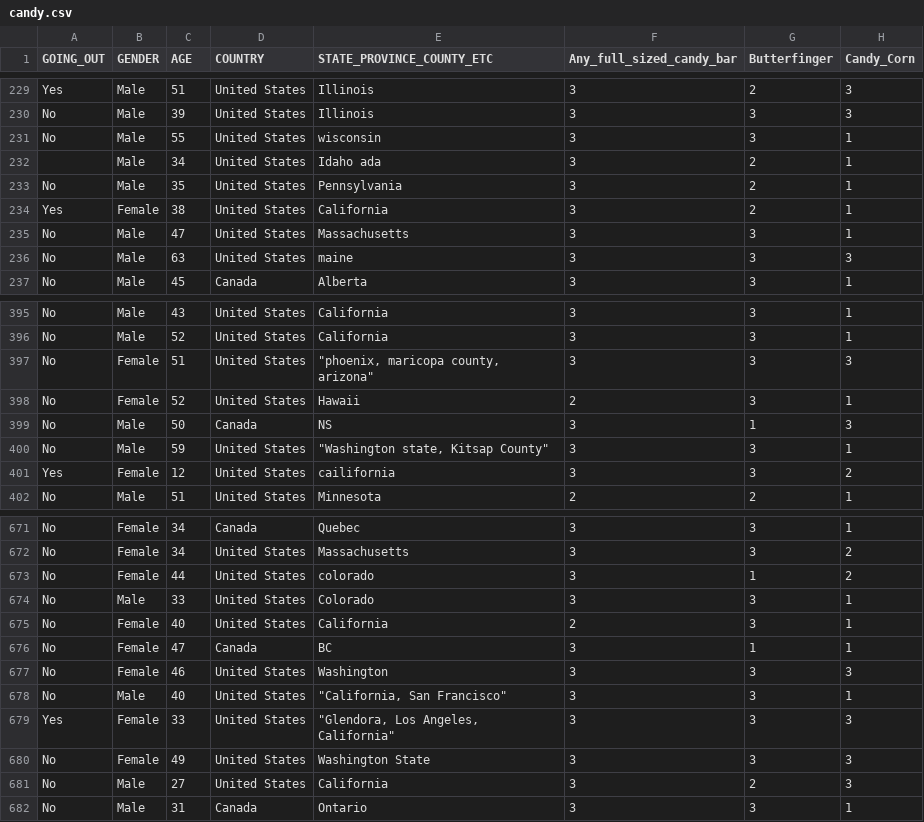
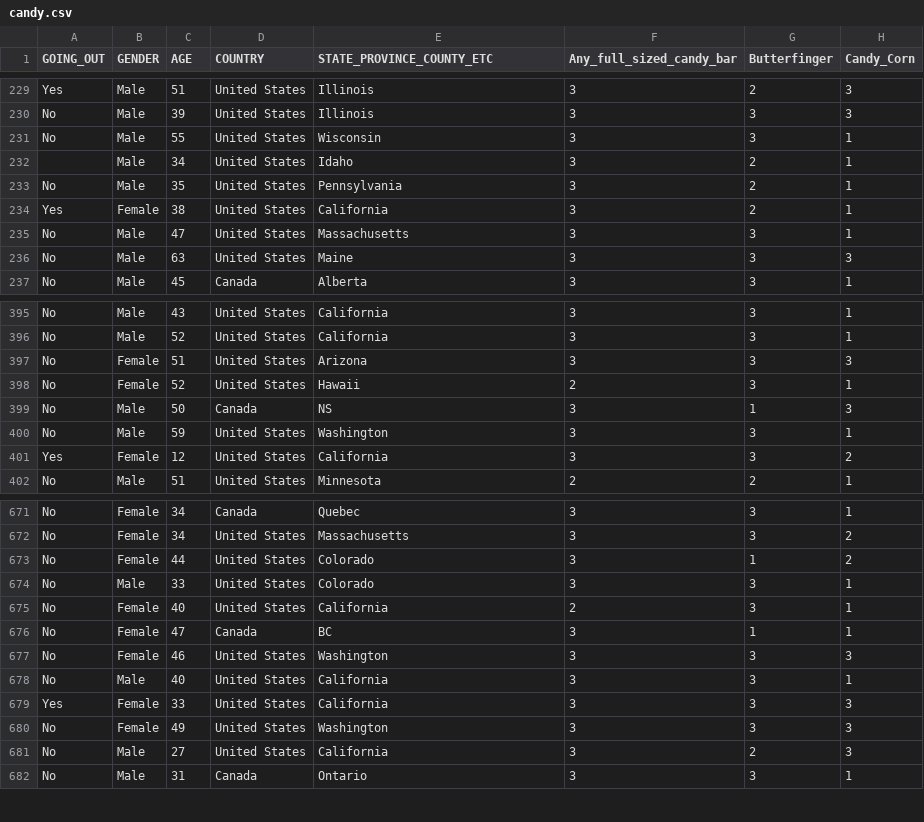
Before and after one commit to jonjiang1/P5, a CSV file: candy.csv, drawn as a sheet; only a part is shown, gaps mark what is left out; the diff covers the shown part only; the diff names each change by its address in the sheet, - before the commit and + after, or states it on an @@ line.

```diff
--- a/candy.csv
+++ b/candy.csv
-E231 (STATE_PROVINCE_COUNTY_ETC): wisconsin
+E231 (STATE_PROVINCE_COUNTY_ETC): Wisconsin
-E232 (STATE_PROVINCE_COUNTY_ETC): Idaho ada
+E232 (STATE_PROVINCE_COUNTY_ETC): Idaho
-E236 (STATE_PROVINCE_COUNTY_ETC): maine
+E236 (STATE_PROVINCE_COUNTY_ETC): Maine
-E397 (STATE_PROVINCE_COUNTY_ETC): "phoenix, maricopa county, arizona"
+E397 (STATE_PROVINCE_COUNTY_ETC): Arizona
-E400 (STATE_PROVINCE_COUNTY_ETC): "Washington state, Kitsap County"
+E400 (STATE_PROVINCE_COUNTY_ETC): Washington
-E401 (STATE_PROVINCE_COUNTY_ETC): cailifornia
+E401 (STATE_PROVINCE_COUNTY_ETC): California
-E673 (STATE_PROVINCE_COUNTY_ETC): colorado
+E673 (STATE_PROVINCE_COUNTY_ETC): Colorado
-E678 (STATE_PROVINCE_COUNTY_ETC): "California, San Francisco"
+E678 (STATE_PROVINCE_COUNTY_ETC): California
-E679 (STATE_PROVINCE_COUNTY_ETC): "Glendora, Los Angeles, California"
+E679 (STATE_PROVINCE_COUNTY_ETC): California
-E680 (STATE_PROVINCE_COUNTY_ETC): Washington State
+E680 (STATE_PROVINCE_COUNTY_ETC): Washington
```
Also changed, not shown: 87 edited cells elsewhere in this file, 4 other files.
